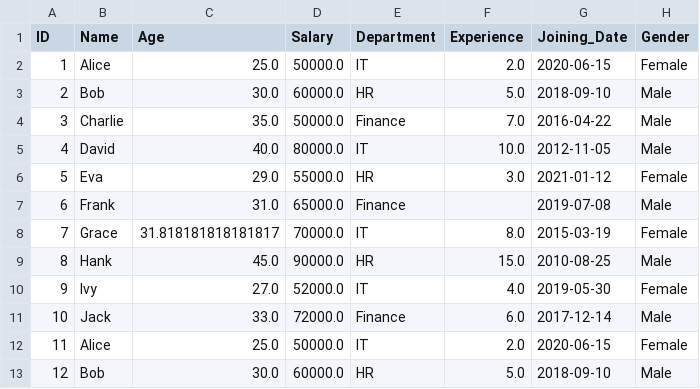
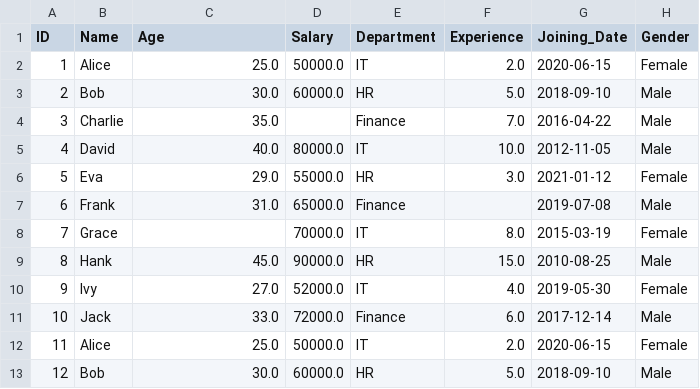
Before and after one commit to rakeshrk2002/Data-Cleaning-Tool, a CSV file: temp/prepared_a8c45dff-de6e-436e-a52b-6fa52d6633e5.csv (was temp/prepared_58a7bf85-37c2-456e-bb7a-0fb2d1c5d0ba.csv), drawn as a sheet.

```diff
--- a/temp/prepared_58a7bf85-37c2-456e-bb7a-0fb2d1c5d0ba.csv
+++ b/temp/prepared_a8c45dff-de6e-436e-a52b-6fa52d6633e5.csv
@@ -3,3 +3,3 @@ ID,Name,Age,Salary,Department,Experience,Joining_Date,Gender
 2,Bob,30.0,60000.0,HR,5.0,2018-09-10,Male
-3,Charlie,35.0,50000.0,Finance,7.0,2016-04-22,Male
+3,Charlie,35.0,,Finance,7.0,2016-04-22,Male
 4,David,40.0,80000.0,IT,10.0,2012-11-05,Male
@@ -7,3 +7,3 @@ ID,Name,Age,Salary,Department,Experience,Joining_Date,Gender
 6,Frank,31.0,65000.0,Finance,,2019-07-08,Male
-7,Grace,31.818181818181817,70000.0,IT,8.0,2015-03-19,Female
+7,Grace,,70000.0,IT,8.0,2015-03-19,Female
 8,Hank,45.0,90000.0,HR,15.0,2010-08-25,Male
```
Also changed, not shown: 11 other files.
